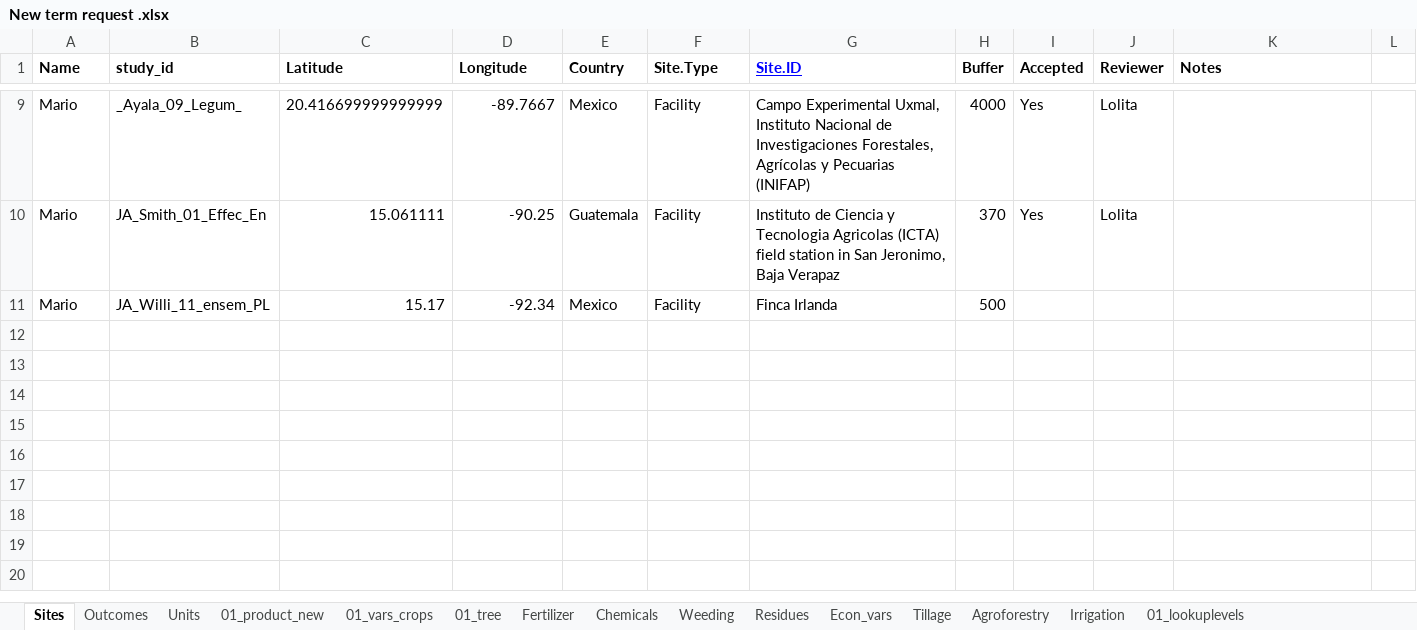
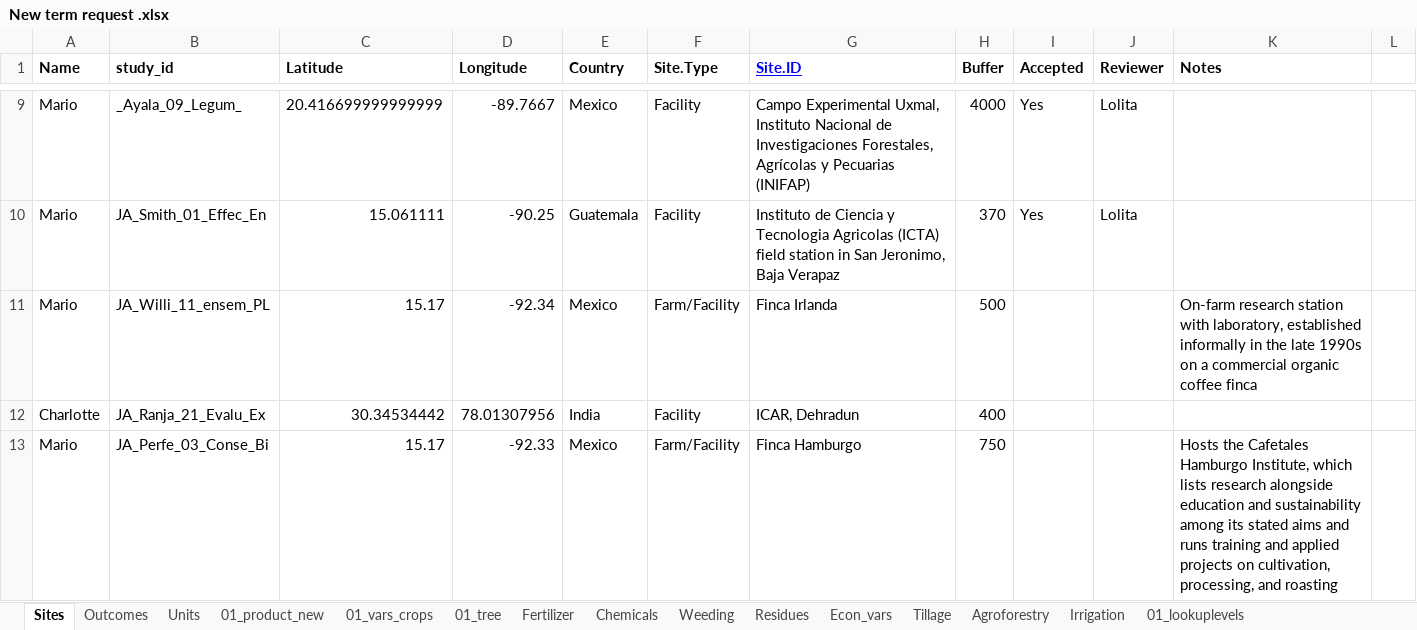
Before and after one commit to andreacsanchezb10/Agroecology_Evidence_Hub, an Excel workbook: 02.FOMD/02.metadata_structure/New term request .xlsx, sheet Sites, drawn as a sheet; only a part is shown, gaps mark what is left out; values as stored, in another font and other column widths than the file's, no borders; conditional formats not drawn; the diff covers the shown part only; the diff names each change by its address in the sheet, - before the commit and + after, or states it on an @@ line.

```diff
--- a/02.FOMD/02.metadata_structure/New term request .xlsx (sheet Sites)
+++ b/02.FOMD/02.metadata_structure/New term request .xlsx (sheet Sites)
-F11 (Site.Type): Facility
+F11 (Site.Type): Farm/Facility
-K11 (Notes): (empty)
+K11 (Notes): On-farm research station with laboratory, established informally in the late 1990s on a commercial organic coffee finca
+row 12: Charlotte | JA_Ranja_21_Evalu_Ex | 30.34534442 | 78.01307956 | India | Facility | ICAR, Dehradun | 400
+row 13: Mario | JA_Perfe_03_Conse_Bi | 15.17 | -92.33 | Mexico | Farm/Facility | Finca Hamburgo | 750 |  |  | Hosts the Cafetales Hamburgo Institute, which lists research alongside education and sustainability among its stated aims and runs training and applied projects on cultivation, processing, and roasting
```
Also changed, not shown: 2 added rows and 2 edited cells elsewhere in this sheet, sheet 01_vars_crops, sheet 01_product_new, sheet Units, 02.FOMD/02.metadata_structure/05_FOMD_extraction_criteria.xlsx, 39 other files.
